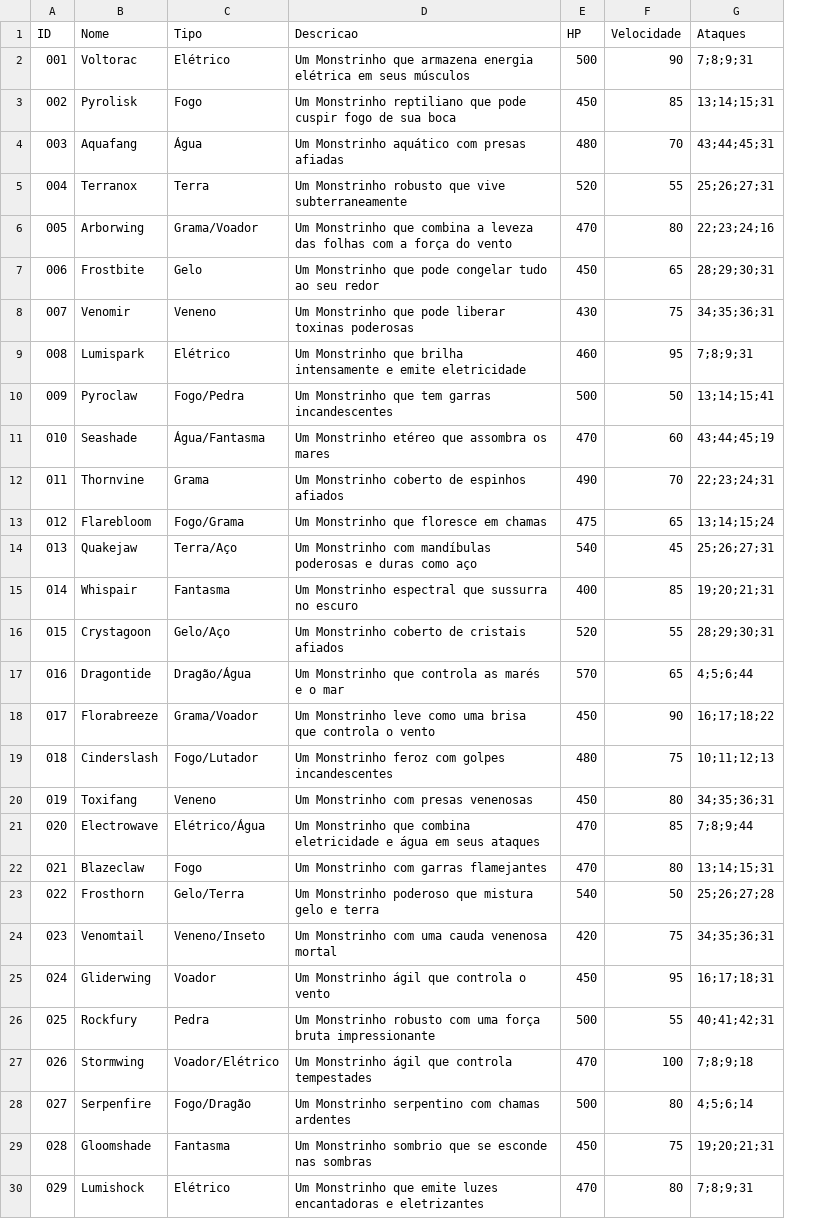
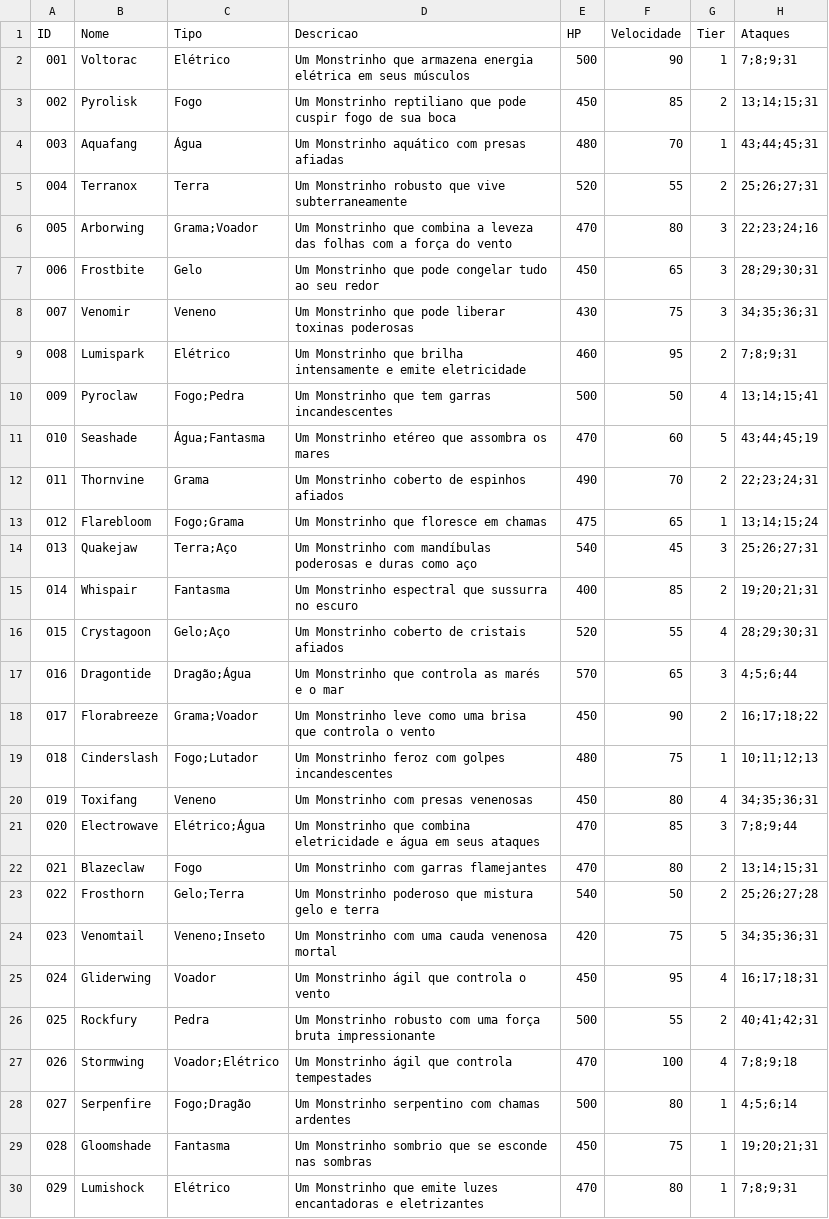
Before and after one commit to Lucaszioli/Trabalho-Final-PDS2, a CSV file: CSVs/Monstrinhos.csv, drawn as a sheet; only a part is shown; the diff covers the shown part only; the diff names each change by its address in the sheet, - before the commit and + after, or states it on an @@ line.

Commit message:
feat: adiciona o tier e separa os tipos no csv

```diff
--- a/CSVs/Monstrinhos.csv
+++ b/CSVs/Monstrinhos.csv
+column G (Tier), rows 2-30: 1 | 2 | 1 | 2 | 3 | 3 | 3 | 2 | 4 | 5 | 2 | 1 | 3 | 2 | 4 | 3 | 2 | 1 | 4 | 3 | 2 | 2 | 5 | 4 | 2 | 4 | 1 | 1 | 1
-C6 (Tipo): Grama/Voador
+C6 (Tipo): Grama;Voador
-C10 (Tipo): Fogo/Pedra
+C10 (Tipo): Fogo;Pedra
-C11 (Tipo): Água/Fantasma
+C11 (Tipo): Água;Fantasma
-C13 (Tipo): Fogo/Grama
+C13 (Tipo): Fogo;Grama
-C14 (Tipo): Terra/Aço
+C14 (Tipo): Terra;Aço
-C16 (Tipo): Gelo/Aço
+C16 (Tipo): Gelo;Aço
-C17 (Tipo): Dragão/Água
+C17 (Tipo): Dragão;Água
-C18 (Tipo): Grama/Voador
+C18 (Tipo): Grama;Voador
-C19 (Tipo): Fogo/Lutador
+C19 (Tipo): Fogo;Lutador
-C21 (Tipo): Elétrico/Água
+C21 (Tipo): Elétrico;Água
-C23 (Tipo): Gelo/Terra
+C23 (Tipo): Gelo;Terra
-C24 (Tipo): Veneno/Inseto
+C24 (Tipo): Veneno;Inseto
-C27 (Tipo): Voador/Elétrico
+C27 (Tipo): Voador;Elétrico
-C28 (Tipo): Fogo/Dragão
+C28 (Tipo): Fogo;Dragão
```
Also changed, not shown: 1 edited cell elsewhere in this file, 2 other files.
